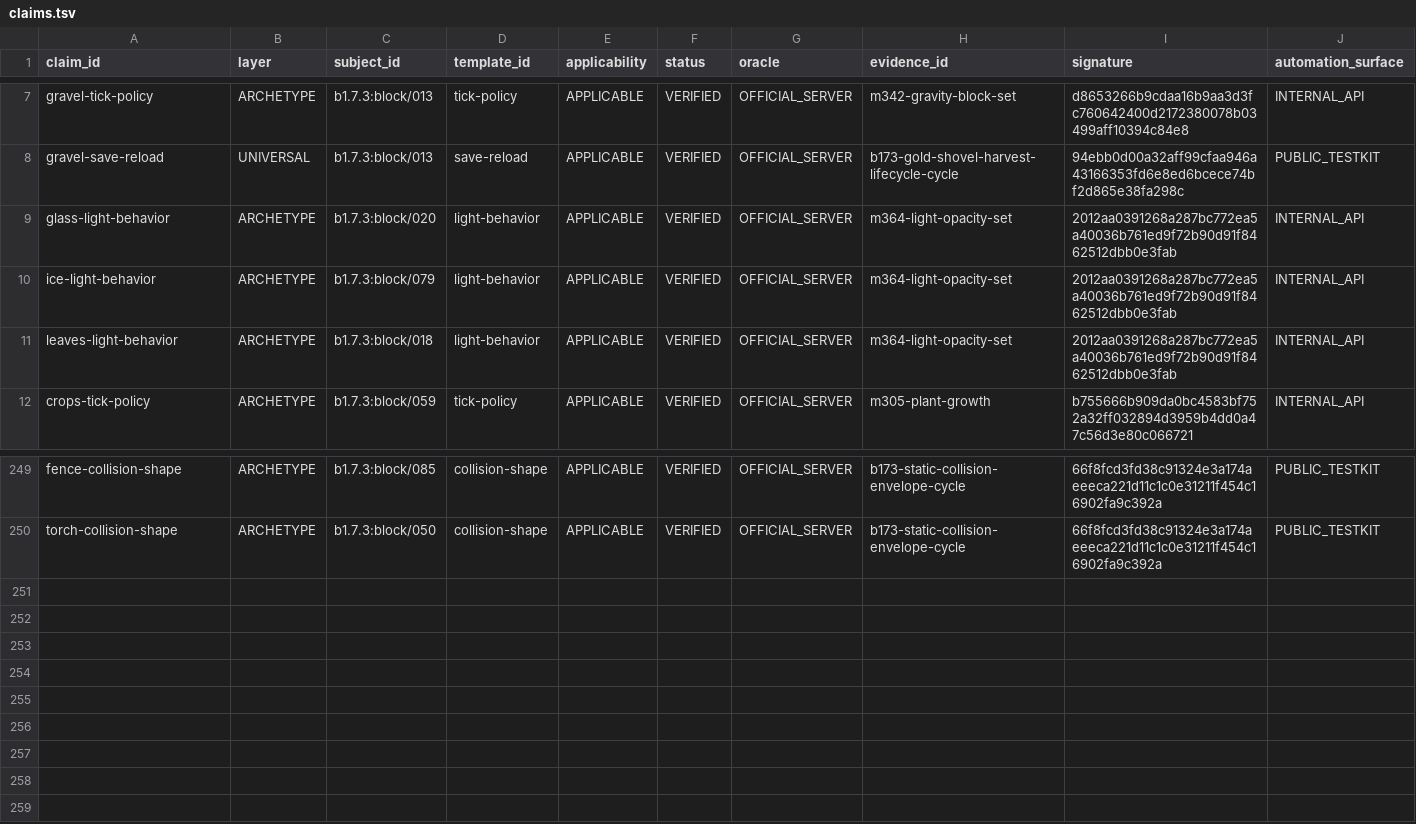
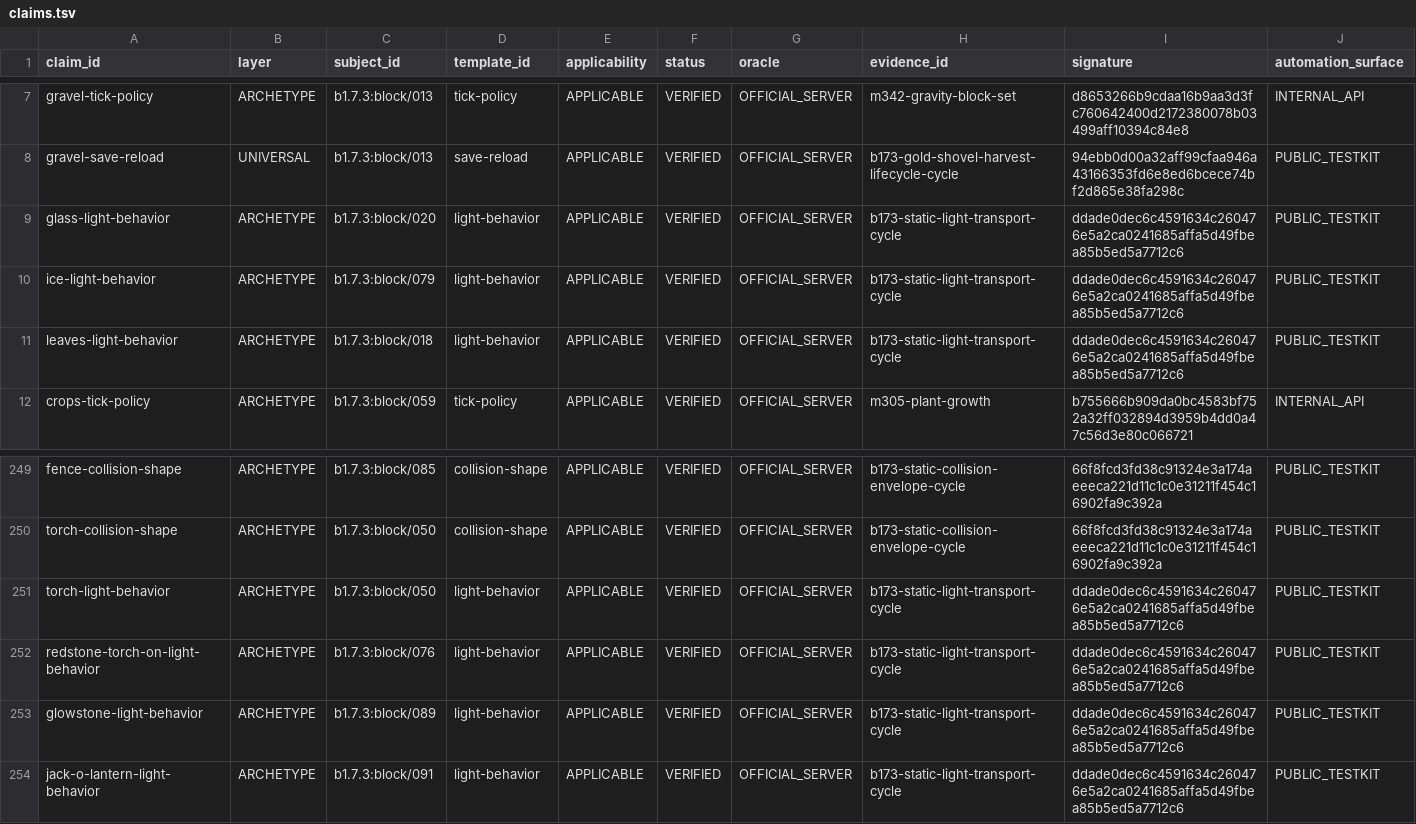
Before and after one commit to lucasrgt/Worldline, a TSV file: behavior/functional-census/b1.7.3/claims.tsv, drawn as a sheet; only a part is shown, gaps mark what is left out.

Commit message:
Promote official static light transport claims

```diff
--- a/behavior/functional-census/b1.7.3/claims.tsv
+++ b/behavior/functional-census/b1.7.3/claims.tsv
@@ -8,5 +8,5 @@ gravel-tick-policy	ARCHETYPE	b1.7.3:block/013	tick-policy	APPLICABLE	VERIFIED	OF
 gravel-save-reload	UNIVERSAL	b1.7.3:block/013	save-reload	APPLICABLE	VERIFIED	OFFICIAL_SERVER	b173-gold-shovel-harvest-lifecycle-cycle	94ebb0d00a32aff99cfaa946a43166353fd6e8ed6bcece74bf2d865e38fa298c	PUBLIC_TESTKIT
-glass-light-behavior	ARCHETYPE	b1.7.3:block/020	light-behavior	APPLICABLE	VERIFIED	OFFICIAL_SERVER	m364-light-opacity-set	2012aa0391268a287bc772ea5a40036b761ed9f72b90d91f8462512dbb0e3fab	INTERNAL_API
-ice-light-behavior	ARCHETYPE	b1.7.3:block/079	light-behavior	APPLICABLE	VERIFIED	OFFICIAL_SERVER	m364-light-opacity-set	2012aa0391268a287bc772ea5a40036b761ed9f72b90d91f8462512dbb0e3fab	INTERNAL_API
-leaves-light-behavior	ARCHETYPE	b1.7.3:block/018	light-behavior	APPLICABLE	VERIFIED	OFFICIAL_SERVER	m364-light-opacity-set	2012aa0391268a287bc772ea5a40036b761ed9f72b90d91f8462512dbb0e3fab	INTERNAL_API
+glass-light-behavior	ARCHETYPE	b1.7.3:block/020	light-behavior	APPLICABLE	VERIFIED	OFFICIAL_SERVER	b173-static-light-transport-cycle	ddade0dec6c4591634c260476e5a2ca0241685affa5d49fbea85b5ed5a7712c6	PUBLIC_TESTKIT
+ice-light-behavior	ARCHETYPE	b1.7.3:block/079	light-behavior	APPLICABLE	VERIFIED	OFFICIAL_SERVER	b173-static-light-transport-cycle	ddade0dec6c4591634c260476e5a2ca0241685affa5d49fbea85b5ed5a7712c6	PUBLIC_TESTKIT
+leaves-light-behavior	ARCHETYPE	b1.7.3:block/018	light-behavior	APPLICABLE	VERIFIED	OFFICIAL_SERVER	b173-static-light-transport-cycle	ddade0dec6c4591634c260476e5a2ca0241685affa5d49fbea85b5ed5a7712c6	PUBLIC_TESTKIT
 crops-tick-policy	ARCHETYPE	b1.7.3:block/059	tick-policy	APPLICABLE	VERIFIED	OFFICIAL_SERVER	m305-plant-growth	b755666b909da0bc4583bf752a32ff032894d3959b4dd0a47c56d3e80c066721	INTERNAL_API
@@ -250 +250,5 @@ fence-collision-shape	ARCHETYPE	b1.7.3:block/085	collision-shape	APPLICABLE	VERI
 torch-collision-shape	ARCHETYPE	b1.7.3:block/050	collision-shape	APPLICABLE	VERIFIED	OFFICIAL_SERVER	b173-static-collision-envelope-cycle	66f8fcd3fd38c91324e3a174aeeeca221d11c1c0e31211f454c16902fa9c392a	PUBLIC_TESTKIT
+torch-light-behavior	ARCHETYPE	b1.7.3:block/050	light-behavior	APPLICABLE	VERIFIED	OFFICIAL_SERVER	b173-static-light-transport-cycle	ddade0dec6c4591634c260476e5a2ca0241685affa5d49fbea85b5ed5a7712c6	PUBLIC_TESTKIT
+redstone-torch-on-light-behavior	ARCHETYPE	b1.7.3:block/076	light-behavior	APPLICABLE	VERIFIED	OFFICIAL_SERVER	b173-static-light-transport-cycle	ddade0dec6c4591634c260476e5a2ca0241685affa5d49fbea85b5ed5a7712c6	PUBLIC_TESTKIT
+glowstone-light-behavior	ARCHETYPE	b1.7.3:block/089	light-behavior	APPLICABLE	VERIFIED	OFFICIAL_SERVER	b173-static-light-transport-cycle	ddade0dec6c4591634c260476e5a2ca0241685affa5d49fbea85b5ed5a7712c6	PUBLIC_TESTKIT
+jack-o-lantern-light-behavior	ARCHETYPE	b1.7.3:block/091	light-behavior	APPLICABLE	VERIFIED	OFFICIAL_SERVER	b173-static-light-transport-cycle	ddade0dec6c4591634c260476e5a2ca0241685affa5d49fbea85b5ed5a7712c6	PUBLIC_TESTKIT
```
Also changed, not shown: 3 other files.
